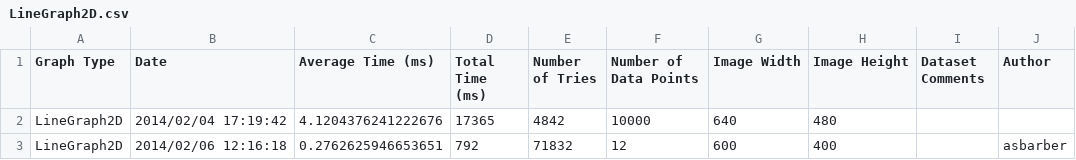
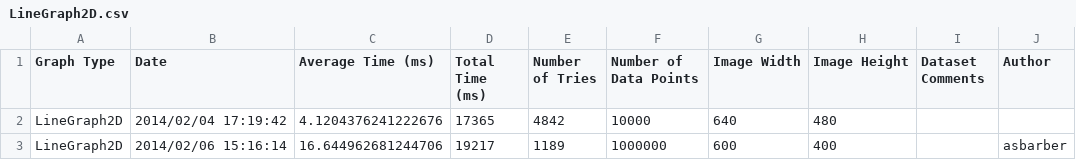
Before and after one commit to diirt/diirt, a CSV file: graphene/ProfileResults/LineGraph2D.csv, drawn as a sheet; only a part is shown; the diff names each change by its address in the sheet, - before the commit and + after, or states it on an @@ line.

Commit message:
Re-tested renderers at max dataset value

```diff
--- a/graphene/ProfileResults/LineGraph2D.csv
+++ b/graphene/ProfileResults/LineGraph2D.csv
-B3 (Date): 2014/02/06 12:16:18
+B3 (Date): 2014/02/06 15:16:14
-C3 (Average Time (ms)): 0.2762625946653651
+C3 (Average Time (ms)): 16.644962681244706
-D3 (Total Time (ms)): 792
+D3 (Total Time (ms)): 19217
-E3 (Number of Tries): 71832
+E3 (Number of Tries): 1189
-F3 (Number of Data Points): 12
+F3 (Number of Data Points): 1000000
```
Also changed, not shown: graphene/ProfileResults/Histogram1D.csv, graphene/ProfileResults/ScatterGraph2D.csv, 1 other file.
